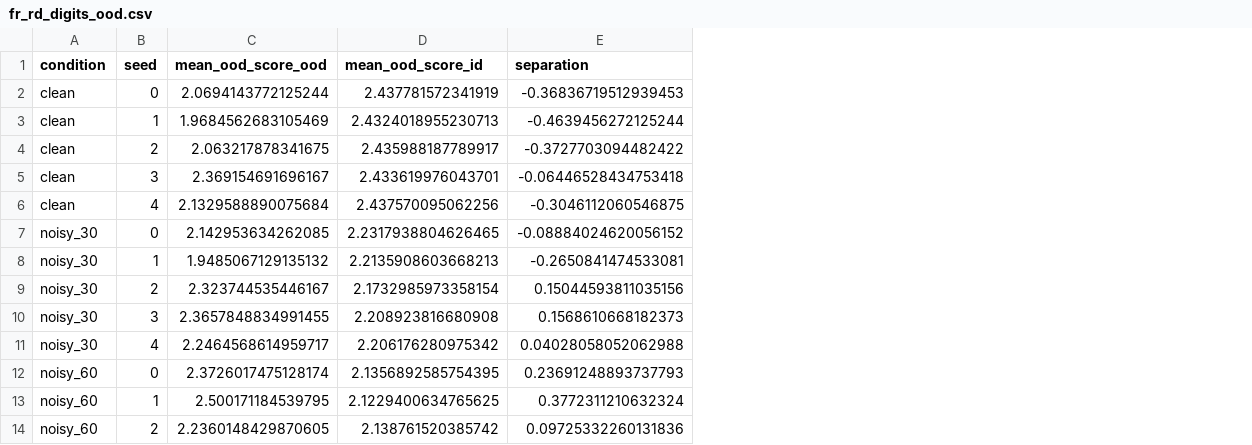
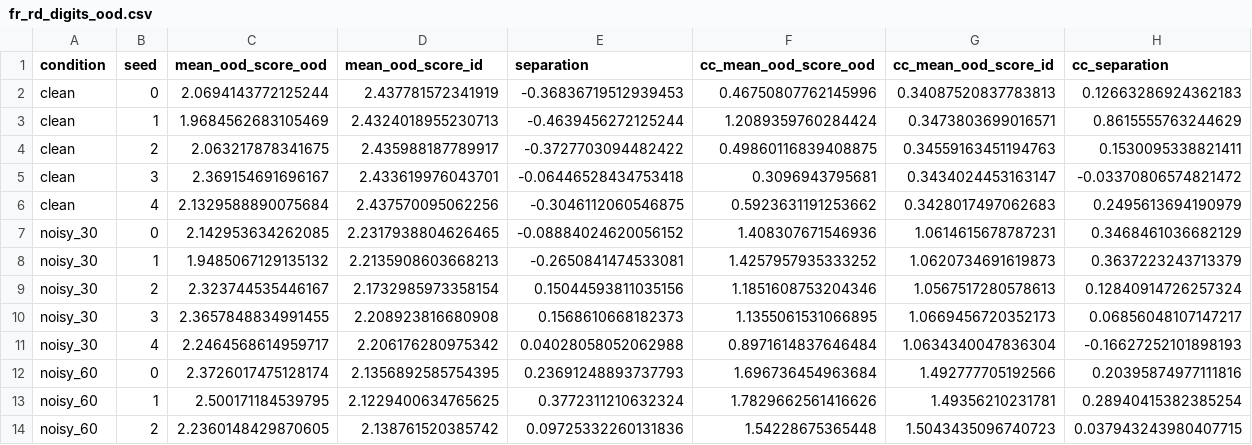
Before and after one commit to mbottoni/fisher-rao-ml, a CSV file: reports/results/fr_rd_digits_ood.csv, drawn as a sheet; only a part is shown; the diff names each change by its address in the sheet, - before the commit and + after, or states it on an @@ line.

```diff
--- a/reports/results/fr_rd_digits_ood.csv
+++ b/reports/results/fr_rd_digits_ood.csv
+column F (cc_mean_ood_score_ood), rows 2-14: 0.46750807762145996 | 1.2089359760284424 | 0.49860116839408875 | 0.3096943795681 | 0.5923631191253662 | 1.408307671546936 | 1.4257957935333252 | 1.1851608753204346 | 1.1355061531066895 | 0.8971614837646484 | 1.696736454963684 | 1.7829662561416626 | 1.54228675365448
+column G (cc_mean_ood_score_id), rows 2-14: 0.34087520837783813 | 0.3473803699016571 | 0.34559163451194763 | 0.3434024453163147 | 0.3428017497062683 | 1.0614615678787231 | 1.0620734691619873 | 1.0567517280578613 | 1.0669456720352173 | 1.0634340047836304 | 1.492777705192566 | 1.49356210231781 | 1.5043435096740723
+column H (cc_separation), rows 2-14: 0.12663286924362183 | 0.8615555763244629 | 0.1530095338821411 | -0.03370806574821472 | 0.2495613694190979 | 0.3468461036682129 | 0.3637223243713379 | 0.12840914726257324 | 0.06856048107147217 | -0.16627252101898193 | 0.20395874977111816 | 0.28940415382385254 | 0.037943243980407715
```
Also changed, not shown: 4 other files.
